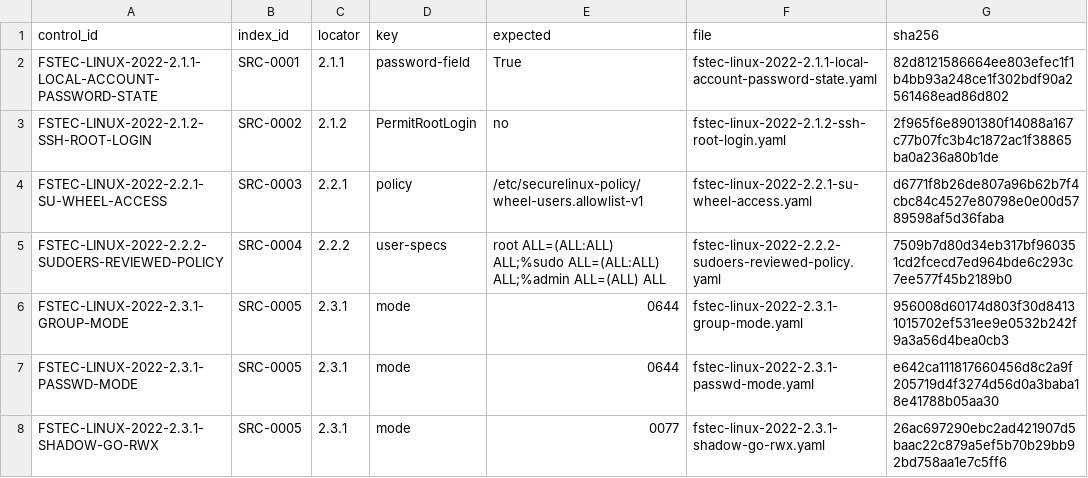
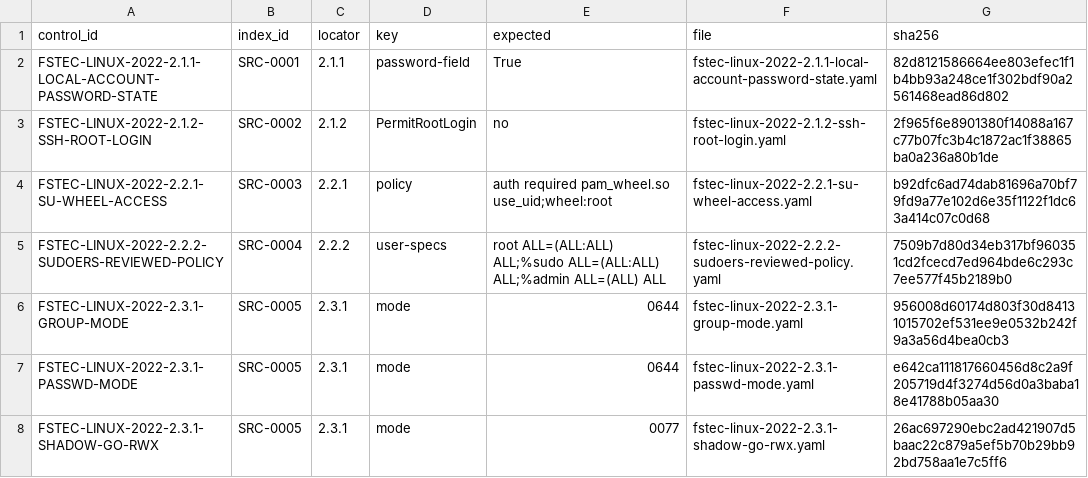
Before and after one commit to rasav65/SecureLinux-Policy, a TSV file: controls/fstec-core/linux-2022/CONTROL-MANIFEST.tsv, drawn as a sheet; only a part is shown.

Commit message:
product: 2.2.1 su-wheel-access — authority-файл не читается, pam_rootok перед pam_wheel допустим
Текст ФСТЭК 2.2.1: добавить в /etc/pam.d/su строку auth required
pam_wheel.so use_uid; задать список пользователей группы wheel в
/etc/group (wheel:x:10:root,<user list>). Решение человека 23.09.2026:
активная auth required pam_wheel.so use_uid; штатная auth sufficient
pam_rootok.so перед ней не hazard (прочие sufficient/include/substack/[..]
перед правилом — ERROR, как раньше); группа wheel ищется по имени, номер
GID не оценивается (gid 10 на всех семи средах занят uucp); root в wheel,
прочие участники не оцениваются; правило без use_uid — FAIL.
/etc/securelinux-policy/wheel-users.allowlist-v1 не читается.
VALUE: pam_wheel=<present|absent|no-use_uid>;wheel=<absent|gid N>;
root=<member|missing>, часть gid10= удалена.
Параметры: op pam-wheel-root-member, expected
"auth required pam_wheel.so use_uid;wheel:root"; синхронно control-yaml,
CONTROL-MANIFEST, контракт, binding, реестр, checker.py, CONTROL-SCHEMA.json,
SOURCE-INDEX и CLOSURE-CONTRACT (SRC-0003), required_display генератора.
Штатный /etc/pam.d/su Ubuntu 24.04 без wheel — FAIL; с правилом после
pam_rootok и root в wheel — PASS.
CHECK_SHA256 750a2003aa02ee0c2d886da925a0b9742a567041f063372fa125e78fe25bec11.

```diff
--- a/controls/fstec-core/linux-2022/CONTROL-MANIFEST.tsv
+++ b/controls/fstec-core/linux-2022/CONTROL-MANIFEST.tsv
@@ -3,3 +3,3 @@ FSTEC-LINUX-2022-2.1.1-LOCAL-ACCOUNT-PASSWORD-STATE	SRC-0001	2.1.1	password-fiel
 FSTEC-LINUX-2022-2.1.2-SSH-ROOT-LOGIN	SRC-0002	2.1.2	PermitRootLogin	no	fstec-linux-2022-2.1.2-ssh-root-login.yaml	2f965f6e8901380f14088a167c77b07fc3b4c1872ac1f38865ba0a236a80b1de
-FSTEC-LINUX-2022-2.2.1-SU-WHEEL-ACCESS	SRC-0003	2.2.1	policy	/etc/securelinux-policy/wheel-users.allowlist-v1	fstec-linux-2022-2.2.1-su-wheel-access.yaml	d6771f8b26de807a96b62b7f4cbc84c4527e80798e0e00d5789598af5d36faba
+FSTEC-LINUX-2022-2.2.1-SU-WHEEL-ACCESS	SRC-0003	2.2.1	policy	auth required pam_wheel.so use_uid;wheel:root	fstec-linux-2022-2.2.1-su-wheel-access.yaml	b92dfc6ad74dab81696a70bf79fd9a77e102d6e35f1122f1dc63a414c07c0d68
 FSTEC-LINUX-2022-2.2.2-SUDOERS-REVIEWED-POLICY	SRC-0004	2.2.2	user-specs	root ALL=(ALL:ALL) ALL;%sudo ALL=(ALL:ALL) ALL;%admin ALL=(ALL) ALL	fstec-linux-2022-2.2.2-sudoers-reviewed-policy.yaml	7509b7d80d34eb317bf960351cd2fcecd7ed964bde6c293c7ee577f45b2189b0
```
Also changed, not shown: index/source-v4/CLOSURE-CONTRACT.tsv, index/source-v4/SOURCE-INDEX.tsv, 27 other files.
